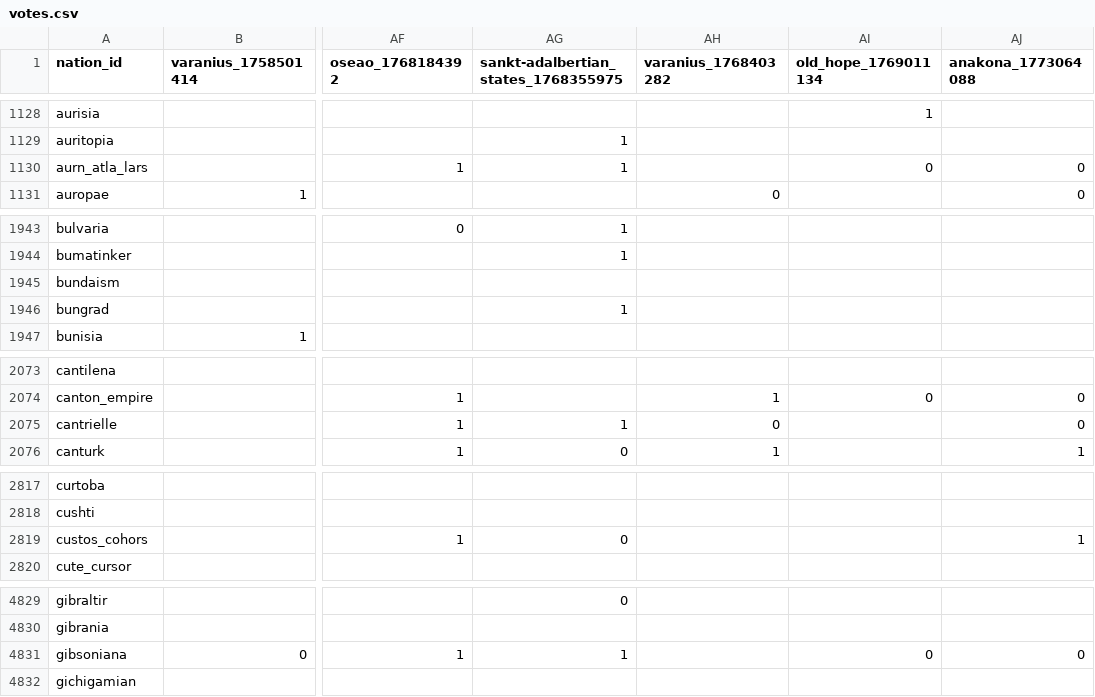
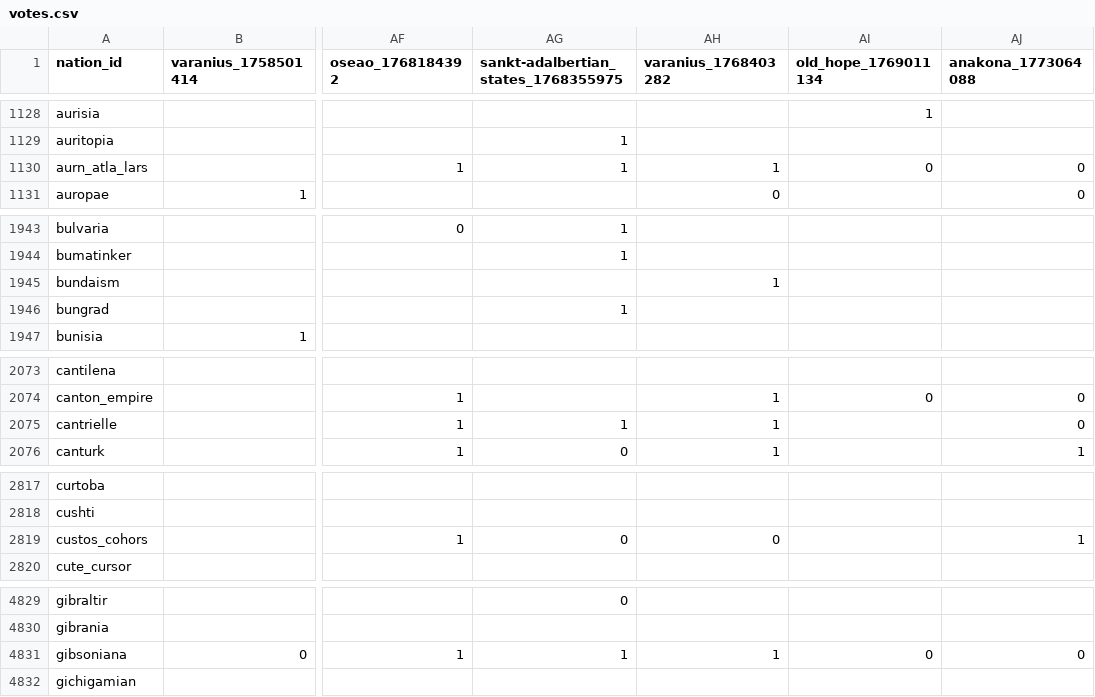
Before and after one commit to Bohaska/wa-voting-records, a CSV file: votes.csv, drawn as a sheet; only a part is shown, gaps mark what is left out; the diff covers the shown part only; the diff names each change by its address in the sheet, - before the commit and + after, or states it on an @@ line.

```diff
--- a/votes.csv
+++ b/votes.csv
-AH1130 (varanius_1768403282): (empty)
+AH1130 (varanius_1768403282): 1
-AH1945 (varanius_1768403282): (empty)
+AH1945 (varanius_1768403282): 1
-AH2075 (varanius_1768403282): 0
+AH2075 (varanius_1768403282): 1
-AH2819 (varanius_1768403282): (empty)
+AH2819 (varanius_1768403282): 0
-AH4831 (varanius_1768403282): (empty)
+AH4831 (varanius_1768403282): 1
```
Also changed, not shown: 1 added row and 22 edited cells elsewhere in this file, 1 other file.
